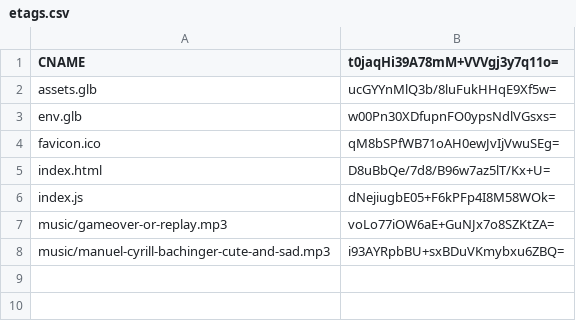
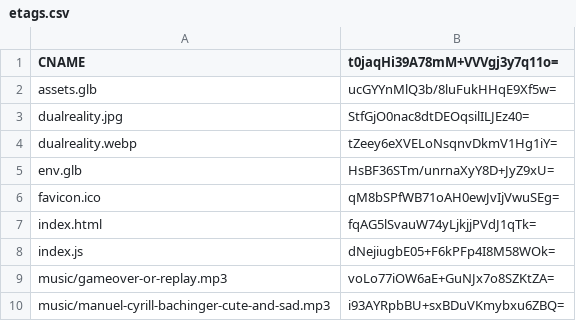
Before and after one commit to thesystemcollective/gamejam-2022, a CSV file: docs/etags.csv, drawn as a sheet.

```diff
--- a/docs/etags.csv
+++ b/docs/etags.csv
@@ -2,5 +2,7 @@ CNAME,t0jaqHi39A78mM+VVVgj3y7q11o=
 assets.glb,ucGYYnMlQ3b/8luFukHHqE9Xf5w=
-env.glb,w00Pn30XDfupnFO0ypsNdlVGsxs=
+dualreality.jpg,StfGjO0nac8dtDEOqsilILJEz40=
+dualreality.webp,tZeey6eXVELoNsqnvDkmV1Hg1iY=
+env.glb,HsBF36STm/unrnaXyY8D+JyZ9xU=
 favicon.ico,qM8bSPfWB71oAH0ewJvIjVwuSEg=
-index.html,D8uBbQe/7d8/B96w7az5lT/Kx+U=
+index.html,fqAG5lSvauW74yLjkjjPVdJ1qTk=
 index.js,dNejiugbE05+F6kPFp4I8M58WOk=
```
Also changed, not shown: 5 other files.
